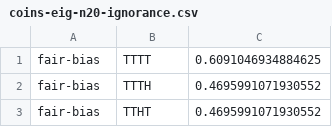
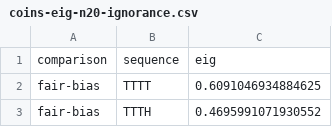
Before and after one commit to mhtess/oed, a CSV file: experiments/data/coins-eig-n20-ignorance.csv, drawn as a sheet; only a part is shown; the shorter side is filled out with more unchanged rows.

Commit message:
add header to coins20 ign

```diff
--- a/experiments/data/coins-eig-n20-ignorance.csv
+++ b/experiments/data/coins-eig-n20-ignorance.csv
@@ -1 +1,2 @@
+comparison,sequence,eig
 fair-bias,TTTT,0.6091046934884625
```
